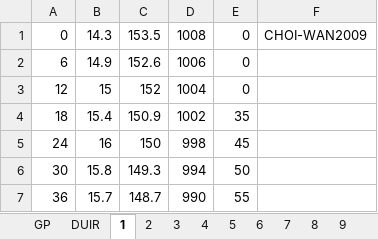
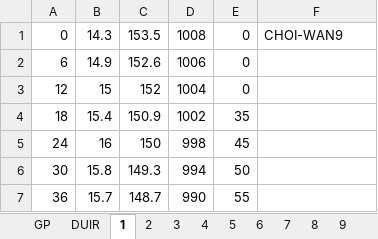
Before and after one commit to pisihara/MATLABLABSFORPRIMUSEDITION, an Excel workbook: TyphoonLabData.xlsx, sheet 1, drawn as a sheet; only a part is shown; values as stored, in another font and other column widths than the file's, no borders; the diff names each change by its address in the sheet, - before the commit and + after, or states it on an @@ line.

```diff
--- a/TyphoonLabData.xlsx (sheet 1)
+++ b/TyphoonLabData.xlsx (sheet 1)
-F1: CHOI-WAN2009
+F1: CHOI-WAN9
```
Also changed, not shown: sheet DUIR, sheet GP, sheet PredictedMVP, sheet 2, sheet 4, sheet 3.
